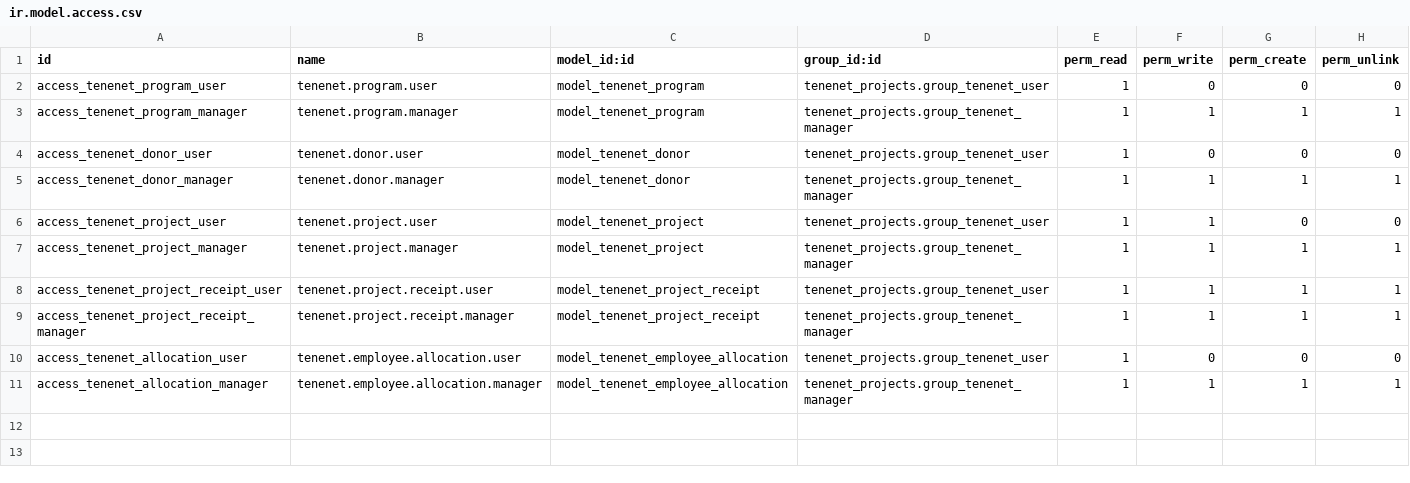
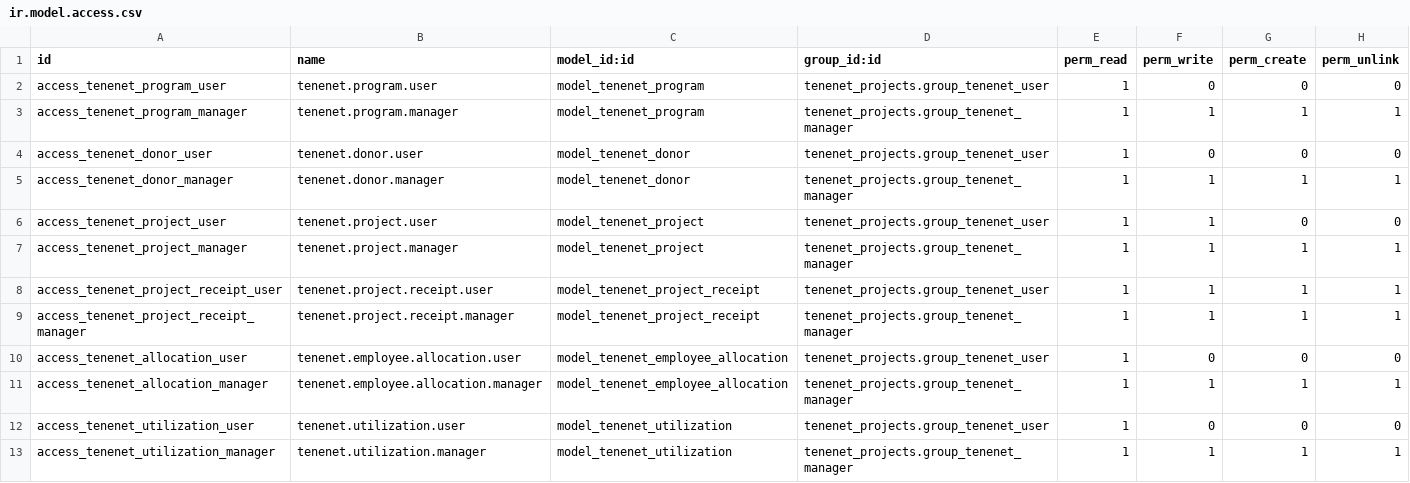
Before and after one commit to brunovskyoliver/tenenet_projects, a CSV file: security/ir.model.access.csv, drawn as a sheet.

```diff
--- a/security/ir.model.access.csv
+++ b/security/ir.model.access.csv
@@ -11 +11,3 @@ access_tenenet_allocation_user,tenenet.employee.allocation.user,model_tenenet_em
 access_tenenet_allocation_manager,tenenet.employee.allocation.manager,model_tenenet_employee_allocation,tenenet_projects.group_tenenet_manager,1,1,1,1
+access_tenenet_utilization_user,tenenet.utilization.user,model_tenenet_utilization,tenenet_projects.group_tenenet_user,1,0,0,0
+access_tenenet_utilization_manager,tenenet.utilization.manager,model_tenenet_utilization,tenenet_projects.group_tenenet_manager,1,1,1,1
```
Also changed, not shown: 8 other files.
